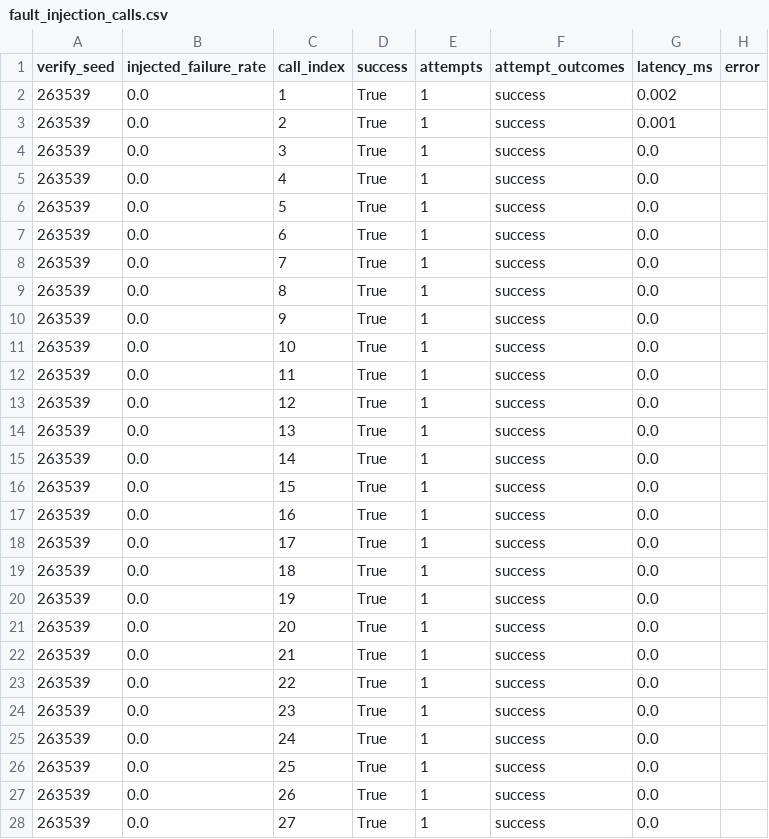
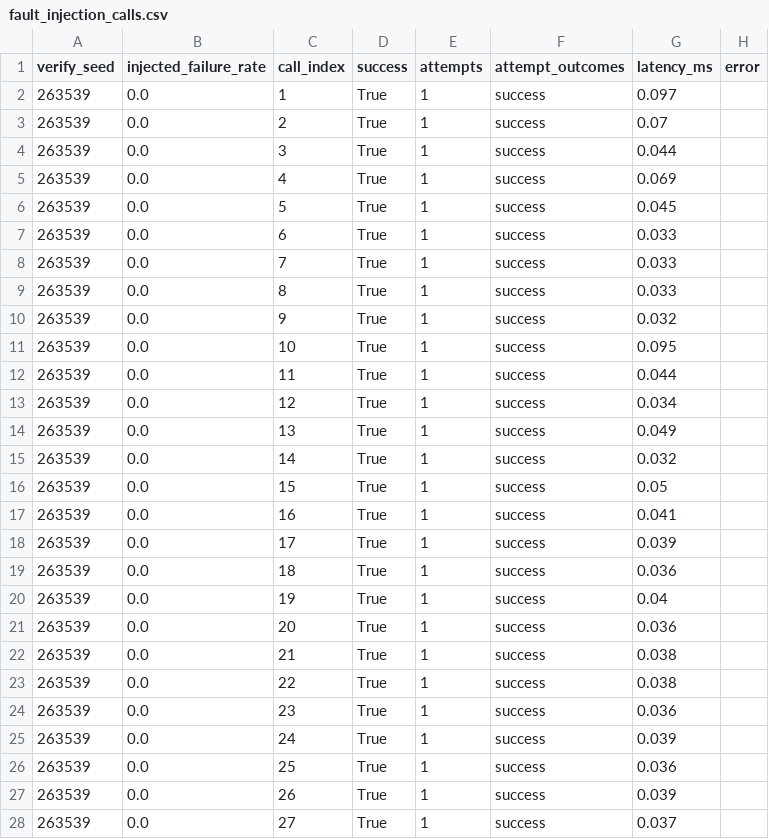
Before and after one commit to vedantvartakwork/data260-3539, a CSV file: reports/hw05/raw/fault_injection_calls.csv, drawn as a sheet; only a part is shown; the diff covers the shown part only.

```diff
--- a/reports/hw05/raw/fault_injection_calls.csv
+++ b/reports/hw05/raw/fault_injection_calls.csv
@@ -1,28 +1,28 @@
 verify_seed,injected_failure_rate,call_index,success,attempts,attempt_outcomes,latency_ms,error
-263539,0.0,1,True,1,success,0.002,
-263539,0.0,2,True,1,success,0.001,
-263539,0.0,3,True,1,success,0.0,
-263539,0.0,4,True,1,success,0.0,
-263539,0.0,5,True,1,success,0.0,
-263539,0.0,6,True,1,success,0.0,
-263539,0.0,7,True,1,success,0.0,
-263539,0.0,8,True,1,success,0.0,
-263539,0.0,9,True,1,success,0.0,
-263539,0.0,10,True,1,success,0.0,
-263539,0.0,11,True,1,success,0.0,
-263539,0.0,12,True,1,success,0.0,
-263539,0.0,13,True,1,success,0.0,
-263539,0.0,14,True,1,success,0.0,
-263539,0.0,15,True,1,success,0.0,
-263539,0.0,16,True,1,success,0.0,
-263539,0.0,17,True,1,success,0.0,
-263539,0.0,18,True,1,success,0.0,
-263539,0.0,19,True,1,success,0.0,
-263539,0.0,20,True,1,success,0.0,
-263539,0.0,21,True,1,success,0.0,
-263539,0.0,22,True,1,success,0.0,
-263539,0.0,23,True,1,success,0.0,
-263539,0.0,24,True,1,success,0.0,
-263539,0.0,25,True,1,success,0.0,
-263539,0.0,26,True,1,success,0.0,
-263539,0.0,27,True,1,success,0.0,
+263539,0.0,1,True,1,success,0.097,
+263539,0.0,2,True,1,success,0.07,
+263539,0.0,3,True,1,success,0.044,
+263539,0.0,4,True,1,success,0.069,
+263539,0.0,5,True,1,success,0.045,
+263539,0.0,6,True,1,success,0.033,
+263539,0.0,7,True,1,success,0.033,
+263539,0.0,8,True,1,success,0.033,
+263539,0.0,9,True,1,success,0.032,
+263539,0.0,10,True,1,success,0.095,
+263539,0.0,11,True,1,success,0.044,
+263539,0.0,12,True,1,success,0.034,
+263539,0.0,13,True,1,success,0.049,
+263539,0.0,14,True,1,success,0.032,
+263539,0.0,15,True,1,success,0.05,
+263539,0.0,16,True,1,success,0.041,
+263539,0.0,17,True,1,success,0.039,
+263539,0.0,18,True,1,success,0.036,
+263539,0.0,19,True,1,success,0.04,
+263539,0.0,20,True,1,success,0.036,
+263539,0.0,21,True,1,success,0.038,
+263539,0.0,22,True,1,success,0.038,
+263539,0.0,23,True,1,success,0.036,
+263539,0.0,24,True,1,success,0.039,
+263539,0.0,25,True,1,success,0.036,
+263539,0.0,26,True,1,success,0.039,
+263539,0.0,27,True,1,success,0.037,
```
Also changed, not shown: 123 edited cells elsewhere in this file, 13 other files.
